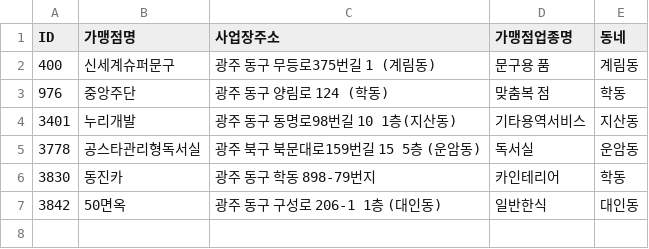
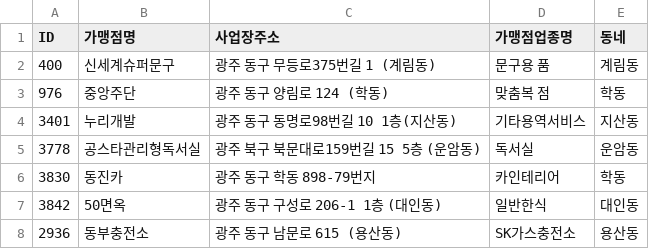
Before and after one commit to lch854053/donggurang-pay, a CSV file: excluded-merchants.csv, drawn as a sheet; the diff names each change by its address in the sheet, - before the commit and + after, or states it on an @@ line.

Commit message:
fix: remove Dongbu LPG station from public merchants

```diff
--- a/excluded-merchants.csv
+++ b/excluded-merchants.csv
+row 8: 2936 | 동부충전소 | 광주 동구 남문로 615 (용산동) | SK가스충전소 | 용산동
```
Also changed, not shown: 10 other files.
